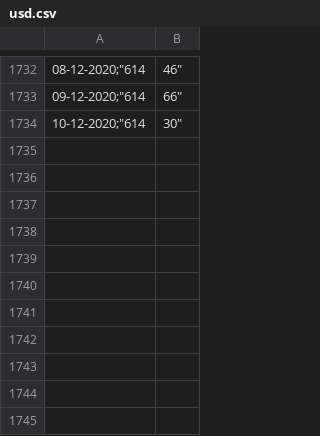
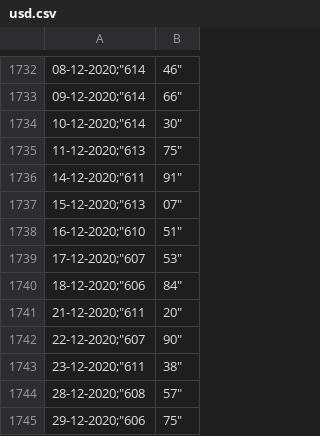
Before and after one commit to libo/tesoro, a CSV file: db/currency_seeds/usd.csv, drawn as a sheet; only a part is shown, gaps mark what is left out; the diff names each change by its address in the sheet, - before the commit and + after, or states it on an @@ line.

Commit message:
Update USD data

```diff
--- a/db/currency_seeds/usd.csv
+++ b/db/currency_seeds/usd.csv
+row 1735: 11-12-2020;"613 | 75"
+row 1736: 14-12-2020;"611 | 91"
+row 1737: 15-12-2020;"613 | 07"
+row 1738: 16-12-2020;"610 | 51"
+row 1739: 17-12-2020;"607 | 53"
+row 1740: 18-12-2020;"606 | 84"
+row 1741: 21-12-2020;"611 | 20"
+row 1742: 22-12-2020;"607 | 90"
+row 1743: 23-12-2020;"611 | 38"
+row 1744: 28-12-2020;"608 | 57"
+row 1745: 29-12-2020;"606 | 75"
```
